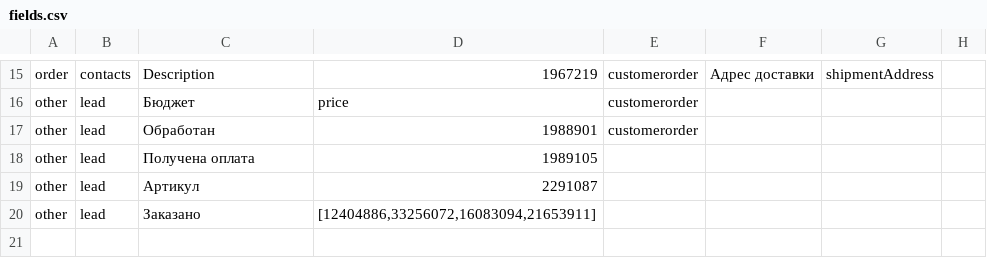
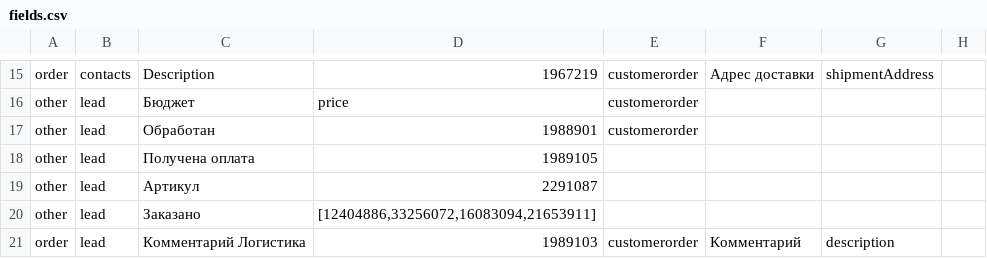
Before and after one commit to alexeyromanov031/amo-moysklad, a CSV file: fields.csv, drawn as a sheet; only a part is shown, gaps mark what is left out.

Commit message:
Добавил Комментарий логистика -> Комментарий

```diff
--- a/fields.csv
+++ b/fields.csv
@@ -20 +20,2 @@ other;lead;Артикул;2291087;;;;
 other;lead;Заказано;[12404886,33256072,16083094,21653911];;;;
+order;lead;Комментарий Логистика;1989103;customerorder;Комментарий;description;
```
